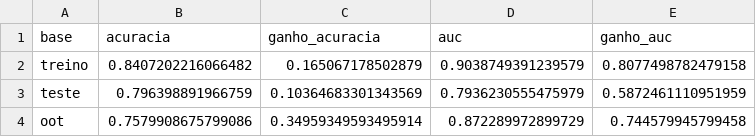
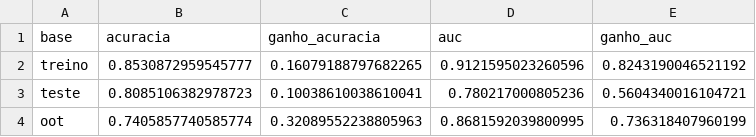
Before and after one commit to by-anasantos/ds-churn-teo-me-why, a CSV file: output/tables/metricas_modelo_final_v0.csv, drawn as a sheet.

```diff
--- a/output/tables/metricas_modelo_final_v0.csv
+++ b/output/tables/metricas_modelo_final_v0.csv
@@ -1,4 +1,4 @@
 base,acuracia,ganho_acuracia,auc,ganho_auc
-treino,0.8407202216066482,0.165067178502879,0.9038749391239579,0.8077498782479158
-teste,0.796398891966759,0.10364683301343569,0.7936230555475979,0.5872461110951959
-oot,0.7579908675799086,0.34959349593495914,0.872289972899729,0.744579945799458
+treino,0.8530872959545777,0.16079188797682265,0.9121595023260596,0.8243190046521192
+teste,0.8085106382978723,0.10038610038610041,0.780217000805236,0.5604340016104721
+oot,0.7405857740585774,0.32089552238805963,0.8681592039800995,0.736318407960199
```
Also changed, not shown: output/tables/comparacao_modelos_v0.csv, output/tables/perfil_churn_v0.csv, 6 other files.
